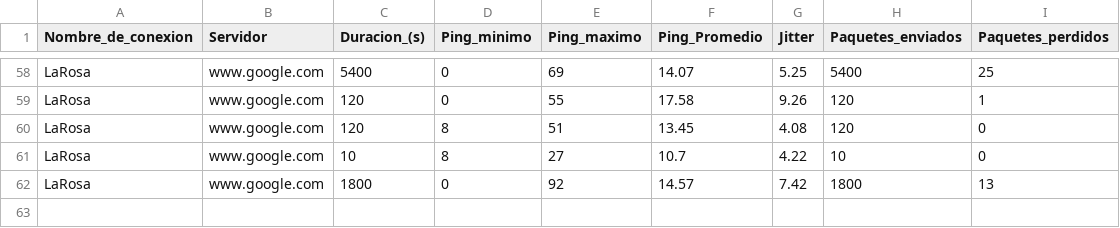
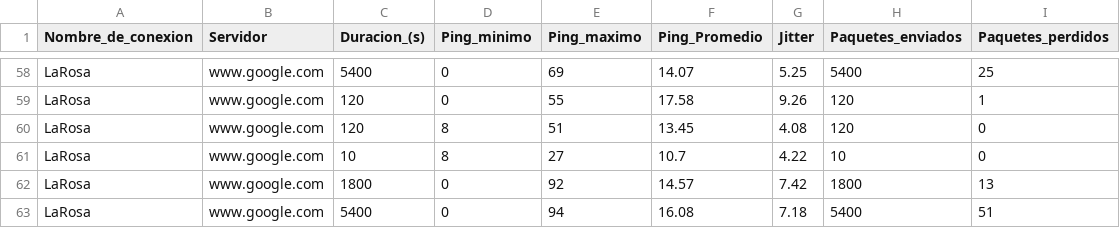
Before and after one commit to Radagast433/DowntimeRegister, a CSV file: Results/LaRosa_ping_results.csv, drawn as a sheet; only a part is shown, gaps mark what is left out.

```diff
--- a/Results/LaRosa_ping_results.csv
+++ b/Results/LaRosa_ping_results.csv
@@ -62 +62,2 @@ LaRosa,www.google.com,10,8,27,10.7,4.22,10,0
 LaRosa,www.google.com,1800,0,92,14.57,7.42,1800,13
+LaRosa,www.google.com,5400,0,94,16.08,7.18,5400,51
```
Also changed, not shown: Data/LaRosa_speedtest_data.csv, Results/LaRosa_speedtest_results.csv, 3 other files.
